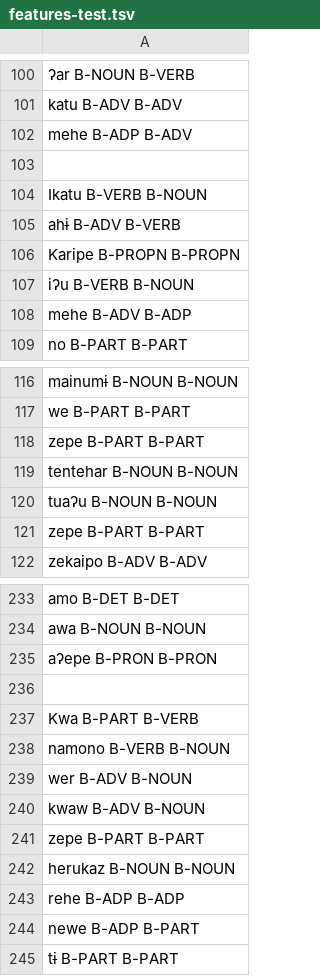
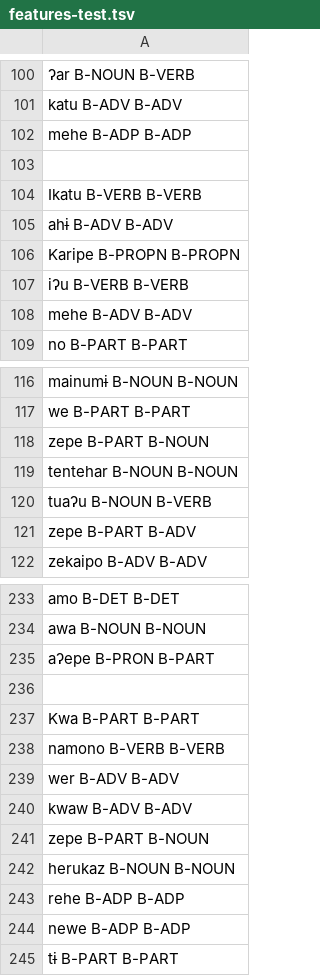
Before and after one commit to FredericBlum/ZeroShotTupian, a TSV file: models/resources/taggers/my-upos-3/data/Guajajara/features-test.tsv, drawn as a sheet; only a part is shown, gaps mark what is left out; removed rows and columns are numbered as before the commit, all else as after; the diff covers the shown part only; the diff names each change by its address in the sheet, - before the commit and + after, or states it on an @@ line.

```diff
--- a/models/resources/taggers/my-upos-3/data/Guajajara/features-test.tsv
+++ b/models/resources/taggers/my-upos-3/data/Guajajara/features-test.tsv
-row 102: mehe B-ADP B-ADV
-row 257: mehe B-ADP B-ADP
+row 102: mehe B-ADP B-ADP
-A104: Ikatu B-VERB B-NOUN
+A104: Ikatu B-VERB B-VERB
-A105: ahɨ B-ADV B-VERB
+A105: ahɨ B-ADV B-ADV
-A107: iʔu B-VERB B-NOUN
+A107: iʔu B-VERB B-VERB
-A108: mehe B-ADV B-ADP
+A108: mehe B-ADV B-ADV
-A118: zepe B-PART B-PART
+A118: zepe B-PART B-NOUN
-A120: tuaʔu B-NOUN B-NOUN
+A120: tuaʔu B-NOUN B-VERB
-A121: zepe B-PART B-PART
+A121: zepe B-PART B-ADV
-A235: aʔepe B-PRON B-PRON
+A235: aʔepe B-PRON B-PART
-A237: Kwa B-PART B-VERB
+A237: Kwa B-PART B-PART
-A238: namono B-VERB B-NOUN
+A238: namono B-VERB B-VERB
-A239: wer B-ADV B-NOUN
+A239: wer B-ADV B-ADV
-A240: kwaw B-ADV B-NOUN
+A240: kwaw B-ADV B-ADV
-A241: zepe B-PART B-PART
+A241: zepe B-PART B-NOUN
-A244: newe B-ADP B-PART
+A244: newe B-ADP B-ADP
```
Also changed, not shown: 1 added row and 32 edited cells elsewhere in this file, models/resources/taggers/eval_multi_tupi/data/Akuntsu/features-test.tsv, models/resources/taggers/eval_multi_tupi/data/Munduruku/features-test.tsv, 19 other files.
